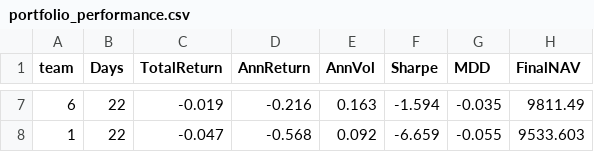
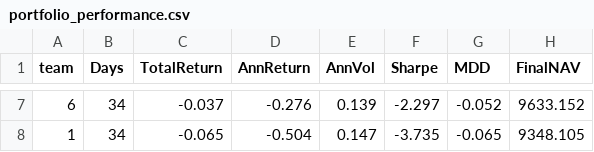
Before and after one commit to aifintechlab/skku-con5110-fai, a CSV file: data/portfolio_performance.csv, drawn as a sheet; only a part is shown, gaps mark what is left out; the diff covers the shown part only.

```diff
--- a/data/portfolio_performance.csv
+++ b/data/portfolio_performance.csv
@@ -7,2 +7,2 @@ team,Days,TotalReturn,AnnReturn,AnnVol,Sharpe,MDD,FinalNAV
-6,22,-0.019,-0.216,0.163,-1.594,-0.035,9811.49
-1,22,-0.047,-0.568,0.092,-6.659,-0.055,9533.603
+6,34,-0.037,-0.276,0.139,-2.297,-0.052,9633.152
+1,34,-0.065,-0.504,0.147,-3.735,-0.065,9348.105
```
Also changed, not shown: 34 edited cells elsewhere in this file, data/portfolio_nav.csv, data/portfolio_nav_timeseries.csv, 2 other files.
